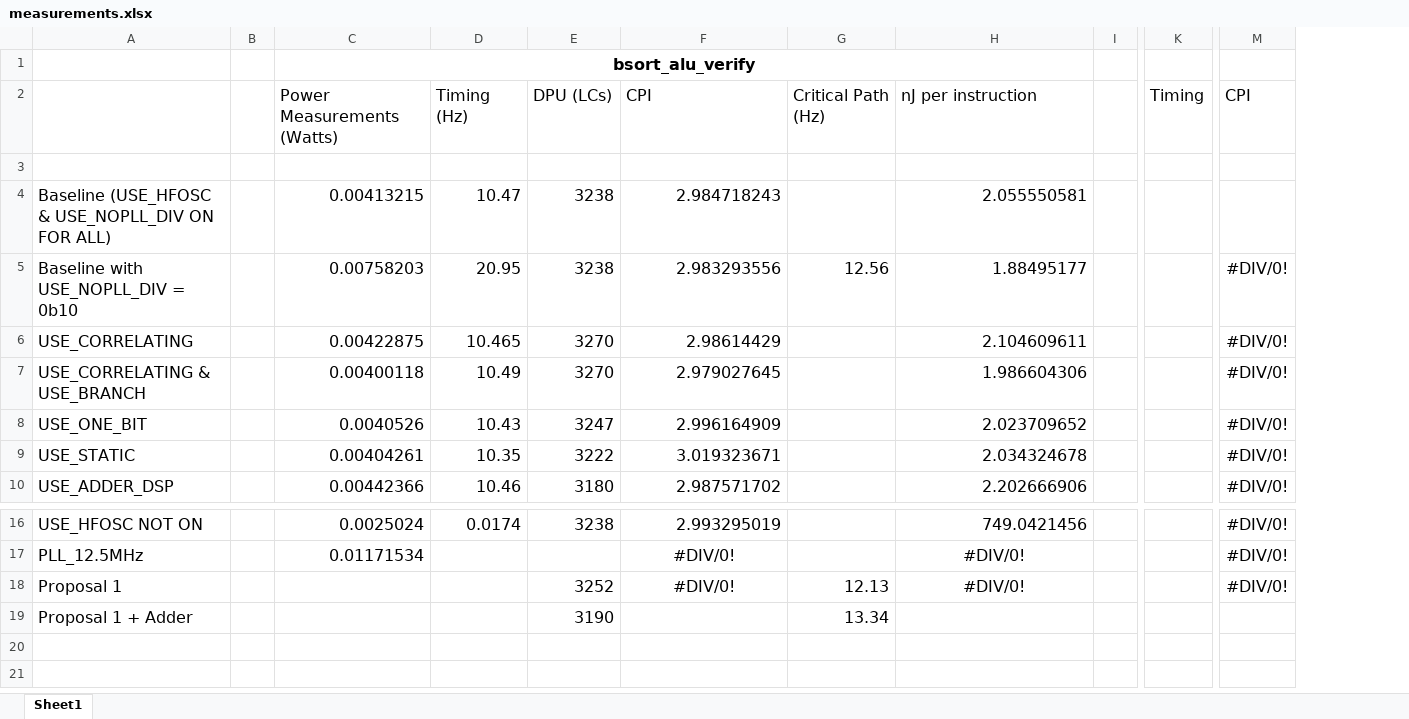
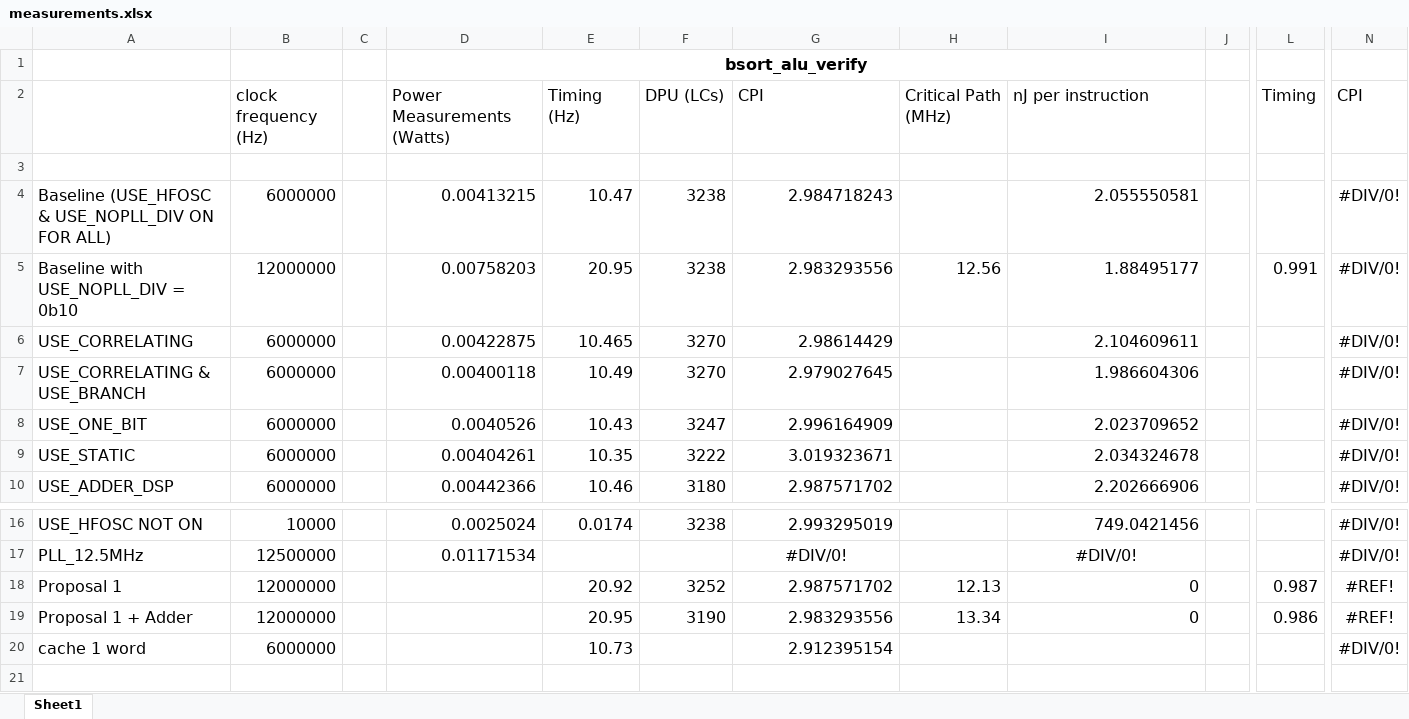
Before and after one commit to suchanekj/f-of-e-tools, an Excel workbook: verilog/hardware/processor/source/measurements.xlsx, sheet Sheet1, drawn as a sheet; only a part is shown, gaps mark what is left out; values as stored, in another font and other column widths than the file's, no borders; conditional formats not drawn; addresses are those after the commit; rows hold the shown columns only; the diff names each change by its address in the sheet, - before the commit and + after, or states it on an @@ line.

Commit message:
add measurements

```diff
--- a/verilog/hardware/processor/source/measurements.xlsx (sheet Sheet1)
+++ b/verilog/hardware/processor/source/measurements.xlsx (sheet Sheet1)
+column B, rows 2-10: clock frequency (Hz) |  | 6000000 | 12000000 | 6000000 | 6000000 | 6000000 | 6000000 | 6000000; rows 16-20: 10000 | 12500000 | 12000000 | 12000000 | 6000000
-H2: Critical Path (Hz)
+H2: Critical Path (MHz)
-N4: (empty)
+N4: #DIV/0!
-L5: (empty)
+L5: 0.991
-E18: (empty)
+E18: 20.92
-G18: #DIV/0!
+G18: 2.987571702
-G18 alignment: center
+G18 alignment: right
-I18: #DIV/0!
+I18: 0
-I18 alignment: center
+I18 alignment: right
-L18: (empty)
+L18: 0.987
-N18: #DIV/0!
+N18: #REF!
-E19: (empty)
+E19: 20.95
-G19: (empty)
+G19: 2.983293556
-I19: (empty)
+I19: 0
-L19: (empty)
+L19: 0.986
-N19: (empty)
+N19: #REF!
-row 20: (empty)
+row 20: cache 1 word | 6000000 |  |  | 10.73 |  | 2.912395154 |  |  |  |  | #DIV/0!
```
Also changed, not shown: formulas that keep their value.
